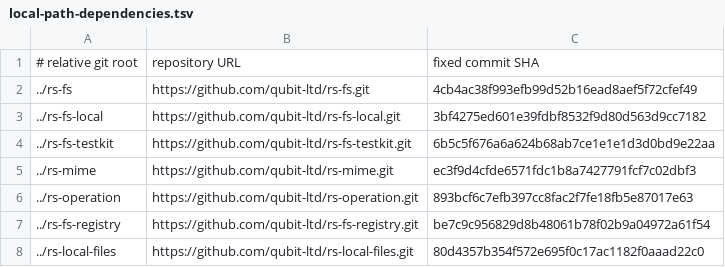
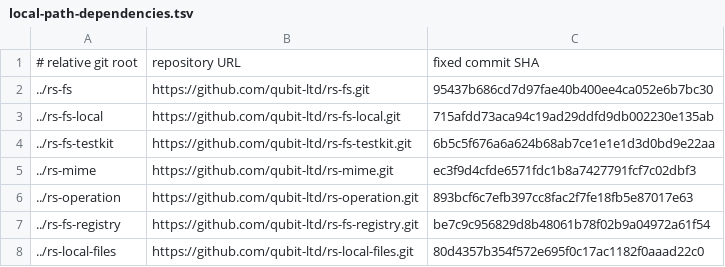
Before and after one commit to qubit-ltd/rs-magika, a TSV file: .infra/ci/local-path-dependencies.tsv, drawn as a sheet.

Commit message:
chore(ci): refresh local filesystem dependency pins

```diff
--- a/.infra/ci/local-path-dependencies.tsv
+++ b/.infra/ci/local-path-dependencies.tsv
@@ -1,4 +1,4 @@
 # relative git root	repository URL	fixed commit SHA
-../rs-fs	https://github.com/qubit-ltd/rs-fs.git	4cb4ac38f993efb99d52b16ead8aef5f72cfef49
-../rs-fs-local	https://github.com/qubit-ltd/rs-fs-local.git	3bf4275ed601e39fdbf8532f9d80d563d9cc7182
+../rs-fs	https://github.com/qubit-ltd/rs-fs.git	95437b686cd7d97fae40b400ee4ca052e6b7bc30
+../rs-fs-local	https://github.com/qubit-ltd/rs-fs-local.git	715afdd73aca94c19ad29ddfd9db002230e135ab
 ../rs-fs-testkit	https://github.com/qubit-ltd/rs-fs-testkit.git	6b5c5f676a6a624b68ab7ce1e1e1d3d0bd9e22aa
```
